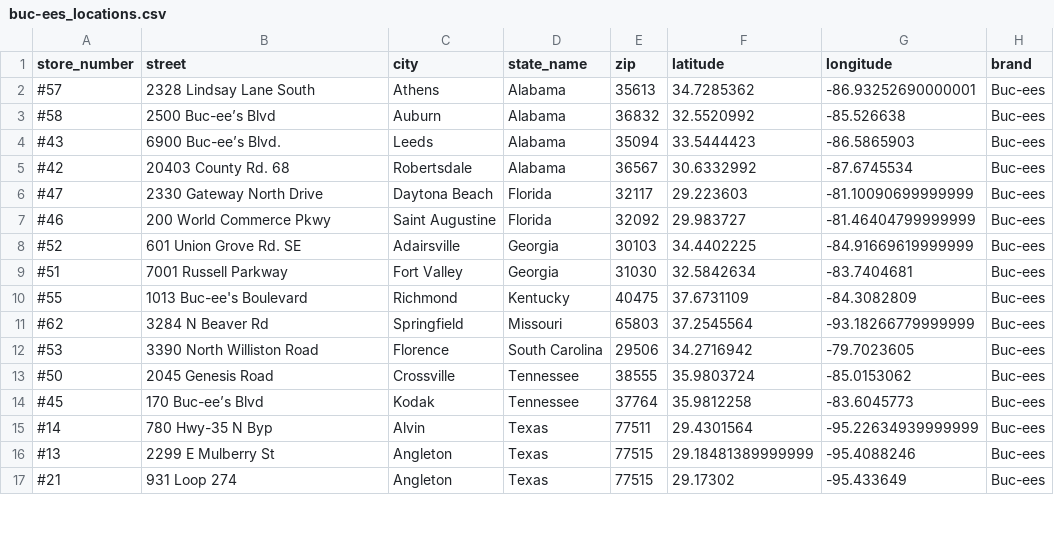
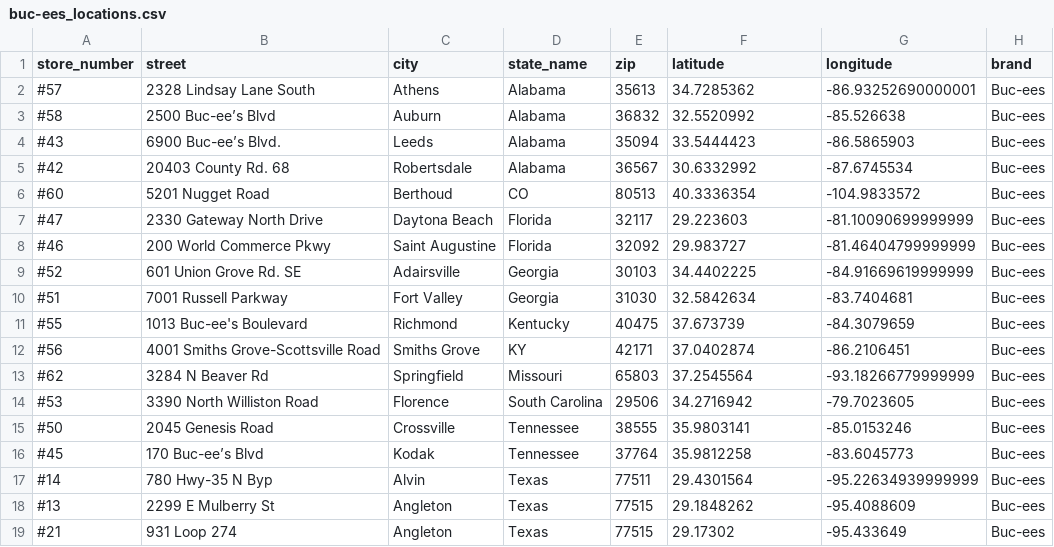
Before and after one commit to stiles/locations, a CSV file: buc-ees/data/processed/buc-ees_locations.csv, drawn as a sheet; only a part is shown; the diff covers the shown part only.

```diff
--- a/buc-ees/data/processed/buc-ees_locations.csv
+++ b/buc-ees/data/processed/buc-ees_locations.csv
@@ -5,2 +5,3 @@ store_number,street,city,state_name,zip,latitude,longitude,brand
 #42,20403 County Rd. 68,Robertsdale,Alabama,36567,30.6332992,-87.6745534,Buc-ees
+#60,5201 Nugget Road,Berthoud,CO,80513,40.3336354,-104.9833572,Buc-ees
 #47,2330 Gateway North Drive,Daytona Beach,Florida,32117,29.223603,-81.10090699999999,Buc-ees
@@ -9,9 +10,10 @@ store_number,street,city,state_name,zip,latitude,longitude,brand
 #51,7001 Russell Parkway,Fort Valley,Georgia,31030,32.5842634,-83.7404681,Buc-ees
-#55,1013 Buc-ee's Boulevard,Richmond,Kentucky,40475,37.6731109,-84.3082809,Buc-ees
+#55,1013 Buc-ee's Boulevard,Richmond,Kentucky,40475,37.673739,-84.3079659,Buc-ees
+#56,4001 Smiths Grove-Scottsville Road,Smiths Grove,KY,42171,37.0402874,-86.2106451,Buc-ees
 #62,3284 N Beaver Rd,Springfield,Missouri,65803,37.2545564,-93.18266779999999,Buc-ees
 #53,3390 North Williston Road,Florence,South Carolina,29506,34.2716942,-79.7023605,Buc-ees
-#50,2045 Genesis Road,Crossville,Tennessee,38555,35.9803724,-85.0153062,Buc-ees
+#50,2045 Genesis Road,Crossville,Tennessee,38555,35.9803141,-85.0153246,Buc-ees
 #45,170 Buc-ee’s Blvd,Kodak,Tennessee,37764,35.9812258,-83.6045773,Buc-ees
 #14,780 Hwy-35 N Byp,Alvin,Texas,77511,29.4301564,-95.22634939999999,Buc-ees
-#13,2299 E Mulberry St,Angleton,Texas,77515,29.18481389999999,-95.4088246,Buc-ees
+#13,2299 E Mulberry St,Angleton,Texas,77515,29.1848262,-95.4088609,Buc-ees
 #21,931 Loop 274,Angleton,Texas,77515,29.17302,-95.433649,Buc-ees
```
Also changed, not shown: 1 added row and 32 edited cells elsewhere in this file, red-lobster/data/processed/red-lobster_locations.csv, trader-joes/data/processed/trader_joes_locations.csv, 42 other files.
